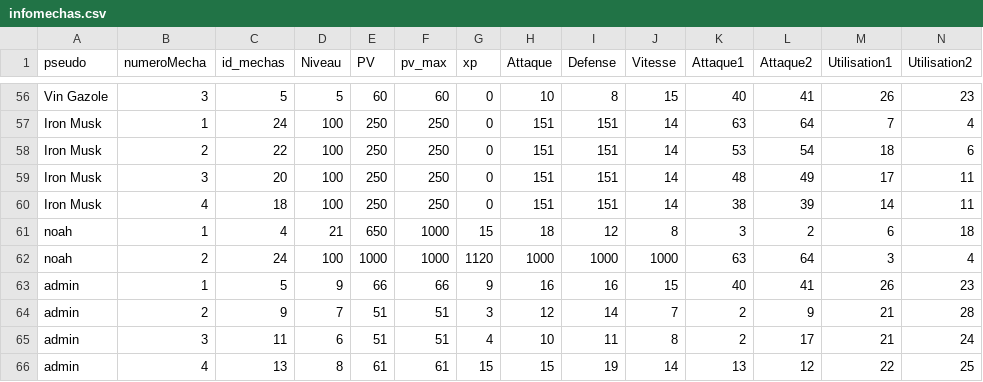
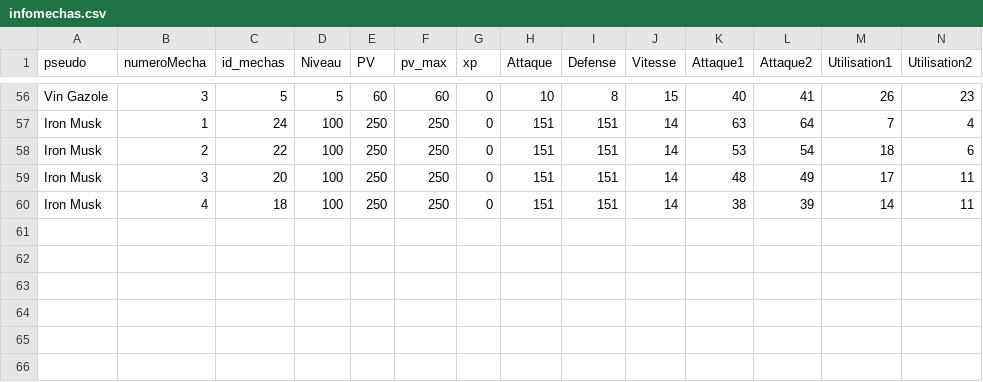
Before and after one commit to ThoomasKDS/Mechaquest, a CSV file: save/infomechas.csv, drawn as a sheet; only a part is shown, gaps mark what is left out; the diff names each change by its address in the sheet, - before the commit and + after, or states it on an @@ line.

```diff
--- a/save/infomechas.csv
+++ b/save/infomechas.csv
-row 61: noah | 1 | 4 | 21 | 650 | 1000 | 15 | 18 | 12 | 8 | 3 | 2 | 6 | 18
-row 62: noah | 2 | 24 | 100 | 1000 | 1000 | 1120 | 1000 | 1000 | 1000 | 63 | 64 | 3 | 4
-row 63: admin | 1 | 5 | 9 | 66 | 66 | 9 | 16 | 16 | 15 | 40 | 41 | 26 | 23
-row 64: admin | 2 | 9 | 7 | 51 | 51 | 3 | 12 | 14 | 7 | 2 | 9 | 21 | 28
-row 65: admin | 3 | 11 | 6 | 51 | 51 | 4 | 10 | 11 | 8 | 2 | 17 | 21 | 24
-row 66: admin | 4 | 13 | 8 | 61 | 61 | 15 | 15 | 19 | 14 | 13 | 12 | 22 | 25
```
Also changed, not shown: save/inventaire.csv, 10 other files.
